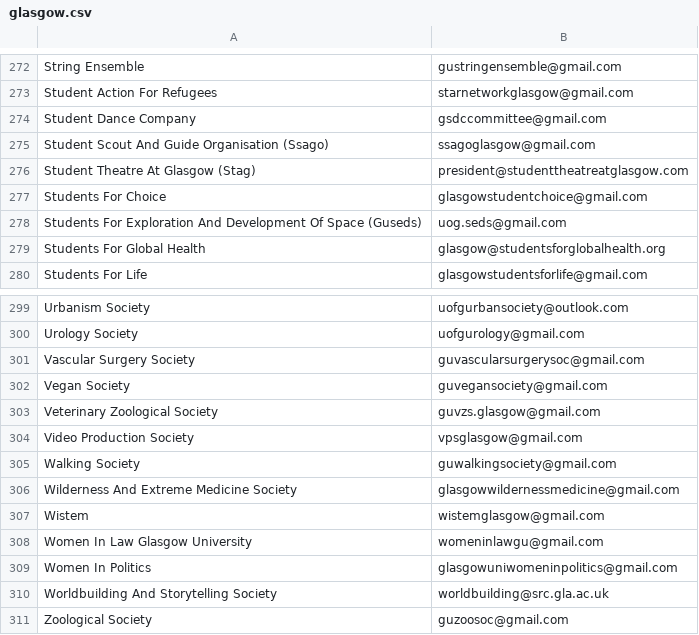
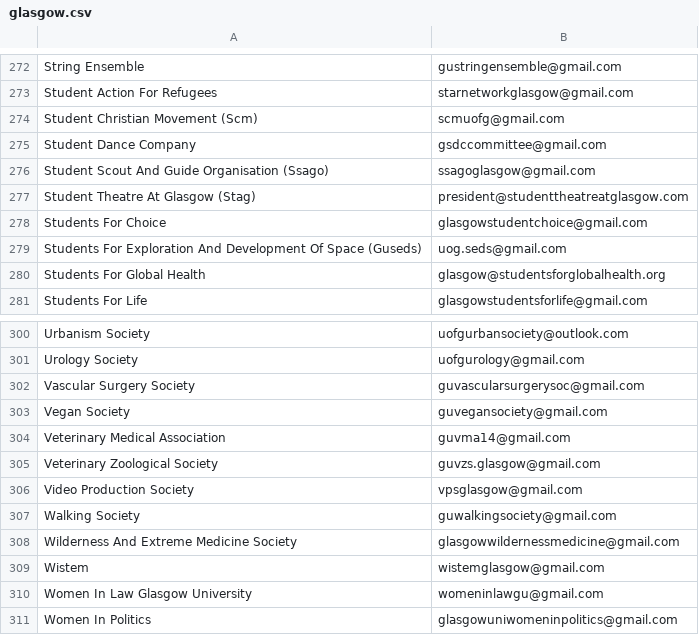
Before and after one commit to kcsoc/society-email-scrape, a CSV file: docs/output/glasgow.csv, drawn as a sheet; only a part is shown, gaps mark what is left out; the shorter side is filled out with more unchanged rows.

```diff
--- a/docs/output/glasgow.csv
+++ b/docs/output/glasgow.csv
@@ -273,2 +273,3 @@ String Ensemble, gustringensemble@gmail.com
 Student Action For Refugees, starnetworkglasgow@gmail.com
+Student Christian Movement (Scm), scmuofg@gmail.com
 Student Dance Company, gsdccommittee@gmail.com
@@ -302,2 +303,3 @@ Vascular Surgery Society, guvascularsurgerysoc@gmail.com
 Vegan Society, guvegansociety@gmail.com
+Veterinary Medical Association, guvma14@gmail.com
 Veterinary Zoological Society, guvzs.glasgow@gmail.com
```
Also changed, not shown: docs/output/aston.csv, docs/output/city.csv, 2 other files.
